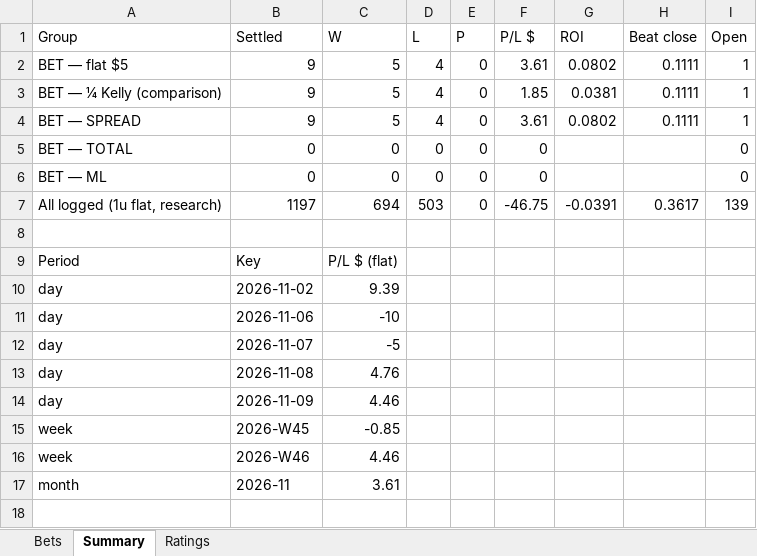
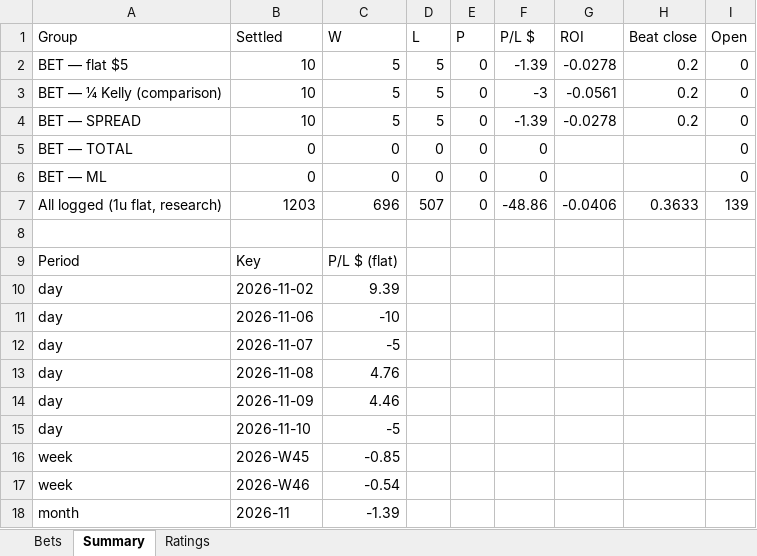
Before and after one commit to colebeasley10-glitch/pm-edge, an Excel workbook: ncaab_grader/data/ncaab_paper_bets.xlsx, sheet Summary, drawn as a sheet; values as stored, in another font and other column widths than the file's, no borders; addresses are those after the commit; the diff names each change by its address in the sheet, - before the commit and + after, or states it on an @@ line.

```diff
--- a/ncaab_grader/data/ncaab_paper_bets.xlsx (sheet Summary)
+++ b/ncaab_grader/data/ncaab_paper_bets.xlsx (sheet Summary)
-B2:B4 (Settled): 9
+B2:B4 (Settled): 10
-D2:D4 (L): 4
+D2:D4 (L): 5
-F2 (P/L $): 3.61
+F2 (P/L $): -1.39
-G2 (ROI): 0.0802
+G2 (ROI): -0.0278
-H2:H4 (Beat close): 0.1111
+H2:H4 (Beat close): 0.2
-I2:I4 (Open): 1
+I2:I4 (Open): 0
-F3 (P/L $): 1.85
+F3 (P/L $): -3
-G3 (ROI): 0.0381
+G3 (ROI): -0.0561
-F4 (P/L $): 3.61
+F4 (P/L $): -1.39
-G4 (ROI): 0.0802
+G4 (ROI): -0.0278
-B7 (Settled): 1197
+B7 (Settled): 1203
-C7 (W): 694
+C7 (W): 696
-D7 (L): 503
+D7 (L): 507
-F7 (P/L $): -46.75
+F7 (P/L $): -48.86
-G7 (ROI): -0.0391
+G7 (ROI): -0.0406
-H7 (Beat close): 0.3617
+H7 (Beat close): 0.3633
+row 15: day | 2026-11-10 | -5
-C17 (W): 4.46
+C17 (W): -0.54
-C18 (W): 3.61
+C18 (W): -1.39
```
Also changed, not shown: sheet Bets, sheet Ratings, 4 other files.
